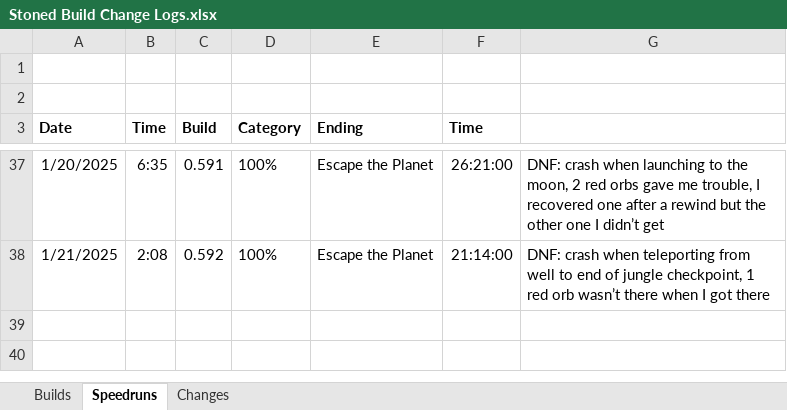
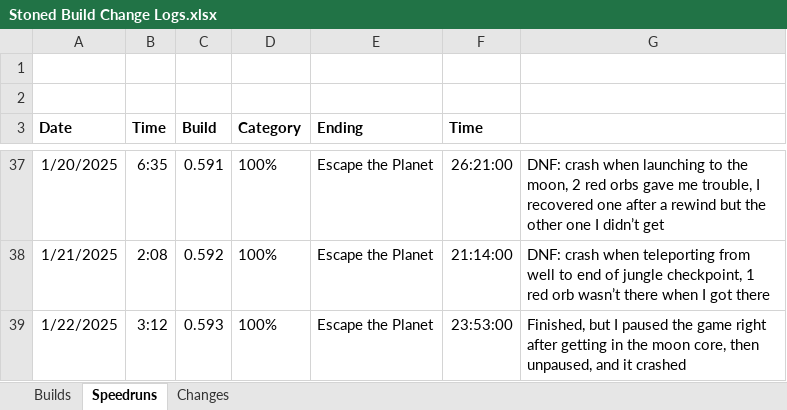
Before and after one commit to shieldgenerator7/Stonicorn, an Excel workbook: Docs/Stoned Build Change Logs.xlsx, sheet Speedruns, drawn as a sheet; only a part is shown, gaps mark what is left out; values as stored, in another font and other column widths than the file's, no borders; the diff names each change by its address in the sheet, - before the commit and + after, or states it on an @@ line.

```diff
--- a/Docs/Stoned Build Change Logs.xlsx (sheet Speedruns)
+++ b/Docs/Stoned Build Change Logs.xlsx (sheet Speedruns)
+row 39: 1/22/2025 | 3:12 | 0.593 | 100% | Escape the Planet | 23:53:00 | Finished, but I paused the game right after getting in the moon core, then unpaused, and it crashed
```
Also changed, not shown: sheet Builds, 1 other file.
